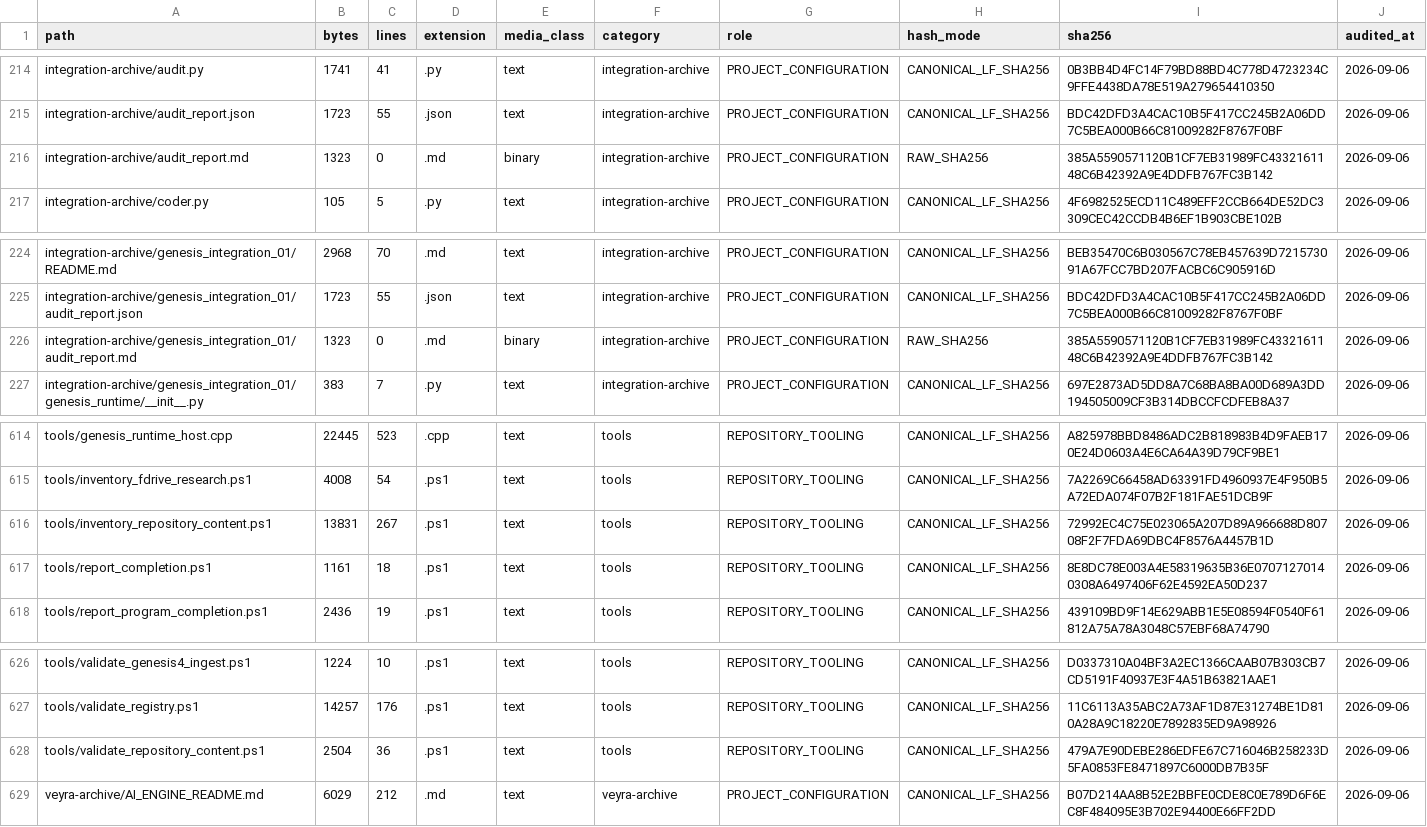
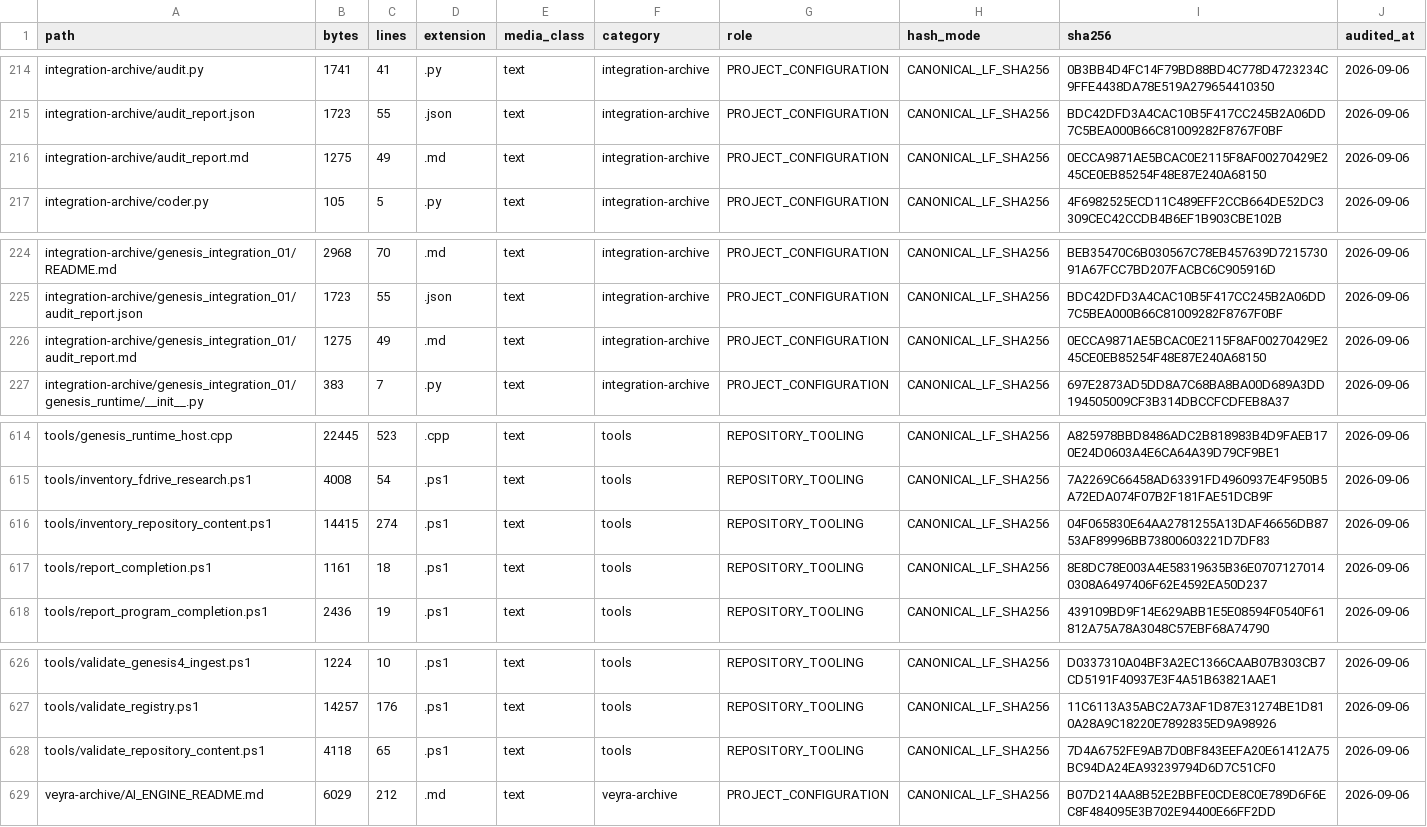
Before and after one commit to jayprophit/Genesis, a TSV file: registry/repository_content.tsv, drawn as a sheet; only a part is shown, gaps mark what is left out.

Commit message:
Decide text the way git does, so the manifest is the same on every machine
The manifest was green on Windows and stale on Linux for the same
commit, and the reason was a rule that looked reasonable and was
wrong.

A file was TEXT when it decoded as UTF-8 and carried no NUL, and a
binary file was hashed RAW. But git does not decide what to normalise
on the way in and out by asking whether the bytes decode as UTF-8: it
looks for a NUL. So git treated the two audit reports in
integration-archive as text, committed them with LF, and checked them
out with CRLF on a Windows machine and with LF on a Linux one. The
tool called them binary, because they are CP1252 rather than UTF-8,
and so it hashed the raw working tree. A raw hash of a text file
depends on the checkout's line-ending convention, so the same commit
produced two different manifests.

The rule is now git's rule: no NUL means text, and text is hashed as
canonical LF. Whether the bytes also decode as UTF-8 is a different
question, and it belongs to the content rather than to the hash mode.
The two audit reports are now text, at 1,275 bytes, hashed the same
way on every machine.

The validation now says WHAT differs, because 'the manifest is stale'
is not a diagnosis: it says that something differs and leaves the
reader to find out what, which on a second operating system means a
bisect through a six hundred row file. It names the paths whose rows
differ and the paths that are only in the regenerated manifest.

The CP1252 encoding of those two reports is still a defect in the
content, and it is recorded rather than silently rewritten: they are
archived evidence, and changing an archived file's bytes is the
owner's call, not the tool's.

```diff
--- a/registry/repository_content.tsv
+++ b/registry/repository_content.tsv
@@ -215,3 +215,3 @@ integration-archive/audit.py	1741	41	.py	text	integration-archive	PROJECT_CONFIG
 integration-archive/audit_report.json	1723	55	.json	text	integration-archive	PROJECT_CONFIGURATION	CANONICAL_LF_SHA256	BDC42DFD3A4CAC10B5F417CC245B2A06DD7C5BEA000B66C81009282F8767F0BF	2026-09-06
-integration-archive/audit_report.md	1323	0	.md	binary	integration-archive	PROJECT_CONFIGURATION	RAW_SHA256	385A5590571120B1CF7EB31989FC4332161148C6B42392A9E4DDFB767FC3B142	2026-09-06
+integration-archive/audit_report.md	1275	49	.md	text	integration-archive	PROJECT_CONFIGURATION	CANONICAL_LF_SHA256	0ECCA9871AE5BCAC0E2115F8AF00270429E245CE0EB85254F48E87E240A68150	2026-09-06
 integration-archive/coder.py	105	5	.py	text	integration-archive	PROJECT_CONFIGURATION	CANONICAL_LF_SHA256	4F6982525ECD11C489EFF2CCB664DE52DC3309CEC42CCDB4B6EF1B903CBE102B	2026-09-06
@@ -225,3 +225,3 @@ integration-archive/genesis_integration_01/README.md	2968	70	.md	text	integratio
 integration-archive/genesis_integration_01/audit_report.json	1723	55	.json	text	integration-archive	PROJECT_CONFIGURATION	CANONICAL_LF_SHA256	BDC42DFD3A4CAC10B5F417CC245B2A06DD7C5BEA000B66C81009282F8767F0BF	2026-09-06
-integration-archive/genesis_integration_01/audit_report.md	1323	0	.md	binary	integration-archive	PROJECT_CONFIGURATION	RAW_SHA256	385A5590571120B1CF7EB31989FC4332161148C6B42392A9E4DDFB767FC3B142	2026-09-06
+integration-archive/genesis_integration_01/audit_report.md	1275	49	.md	text	integration-archive	PROJECT_CONFIGURATION	CANONICAL_LF_SHA256	0ECCA9871AE5BCAC0E2115F8AF00270429E245CE0EB85254F48E87E240A68150	2026-09-06
 integration-archive/genesis_integration_01/genesis_runtime/__init__.py	383	7	.py	text	integration-archive	PROJECT_CONFIGURATION	CANONICAL_LF_SHA256	697E2873AD5DD8A7C68BA8BA00D689A3DD194505009CF3B314DBCCFCDFEB8A37	2026-09-06
@@ -615,3 +615,3 @@ tools/genesis_runtime_host.cpp	22445	523	.cpp	text	tools	REPOSITORY_TOOLING	CANO
 tools/inventory_fdrive_research.ps1	4008	54	.ps1	text	tools	REPOSITORY_TOOLING	CANONICAL_LF_SHA256	7A2269C66458AD63391FD4960937E4F950B5A72EDA074F07B2F181FAE51DCB9F	2026-09-06
-tools/inventory_repository_content.ps1	13831	267	.ps1	text	tools	REPOSITORY_TOOLING	CANONICAL_LF_SHA256	72992EC4C75E023065A207D89A966688D80708F2F7FDA69DBC4F8576A4457B1D	2026-09-06
+tools/inventory_repository_content.ps1	14415	274	.ps1	text	tools	REPOSITORY_TOOLING	CANONICAL_LF_SHA256	04F065830E64AA2781255A13DAF46656DB8753AF89996BB73800603221D7DF83	2026-09-06
 tools/report_completion.ps1	1161	18	.ps1	text	tools	REPOSITORY_TOOLING	CANONICAL_LF_SHA256	8E8DC78E003A4E58319635B36E07071270140308A6497406F62E4592EA50D237	2026-09-06
@@ -627,3 +627,3 @@ tools/validate_genesis4_ingest.ps1	1224	10	.ps1	text	tools	REPOSITORY_TOOLING	CA
 tools/validate_registry.ps1	14257	176	.ps1	text	tools	REPOSITORY_TOOLING	CANONICAL_LF_SHA256	11C6113A35ABC2A73AF1D87E31274BE1D810A28A9C18220E7892835ED9A98926	2026-09-06
-tools/validate_repository_content.ps1	2504	36	.ps1	text	tools	REPOSITORY_TOOLING	CANONICAL_LF_SHA256	479A7E90DEBE286EDFE67C716046B258233D5FA0853FE8471897C6000DB7B35F	2026-09-06
+tools/validate_repository_content.ps1	4118	65	.ps1	text	tools	REPOSITORY_TOOLING	CANONICAL_LF_SHA256	7D4A6752FE9AB7D0BF843EEFA20E61412A75BC94DA24EA93239794D6D7C51CF0	2026-09-06
 veyra-archive/AI_ENGINE_README.md	6029	212	.md	text	veyra-archive	PROJECT_CONFIGURATION	CANONICAL_LF_SHA256	B07D214AA8B52E2BBFE0CDE8C0E789D6F6EC8F484095E3B702E94400E66FF2DD	2026-09-06
```
Also changed, not shown: 2 other files.
